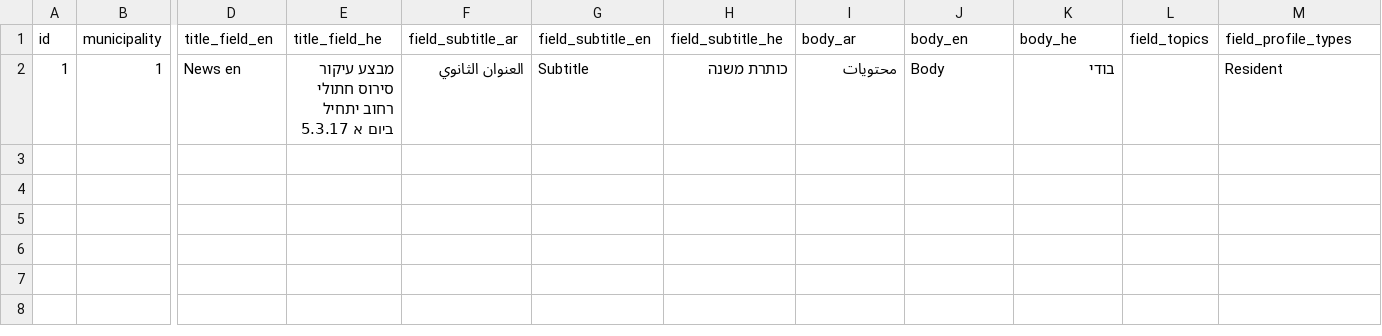
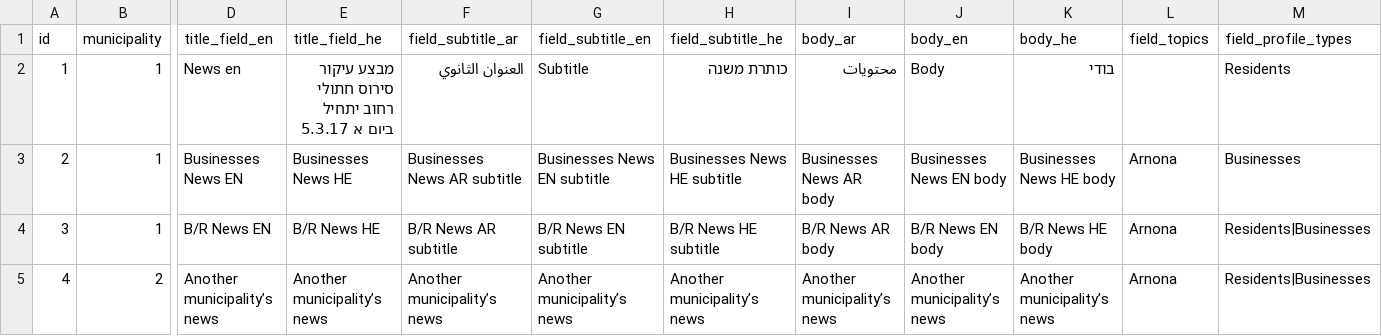
Before and after one commit to Gizra/Municipality, a CSV file: server/hedley/modules/custom/hedley_migrate/csv/news.csv, drawn as a sheet; only a part is shown, gaps mark what is left out; rows hold the shown columns only; the diff names each change by its address in the sheet, - before the commit and + after, or states it on an @@ line.

```diff
--- a/server/hedley/modules/custom/hedley_migrate/csv/news.csv
+++ b/server/hedley/modules/custom/hedley_migrate/csv/news.csv
-M2 (field_profile_types): Resident
+M2 (field_profile_types): Residents
+row 3: 2 | 1 | Businesses News EN | Businesses News HE | Businesses News AR subtitle | Businesses News EN subtitle | Businesses News HE subtitle | Businesses News AR body | Businesses News EN body | Businesses News HE body | Arnona | Businesses
+row 4: 3 | 1 | B/R News EN | B/R News HE | B/R News AR subtitle | B/R News EN subtitle | B/R News HE subtitle | B/R News AR body | B/R News EN body | B/R News HE body | Arnona | Residents|Businesses
+row 5: 4 | 2 | Another municipality’s news | Another municipality’s news | Another municipality’s news | Another municipality’s news | Another municipality’s news | Another municipality’s news | Another municipality’s news | Another municipality’s news | Arnona | Residents|Businesses
```
Also changed, not shown: 3 other files.
